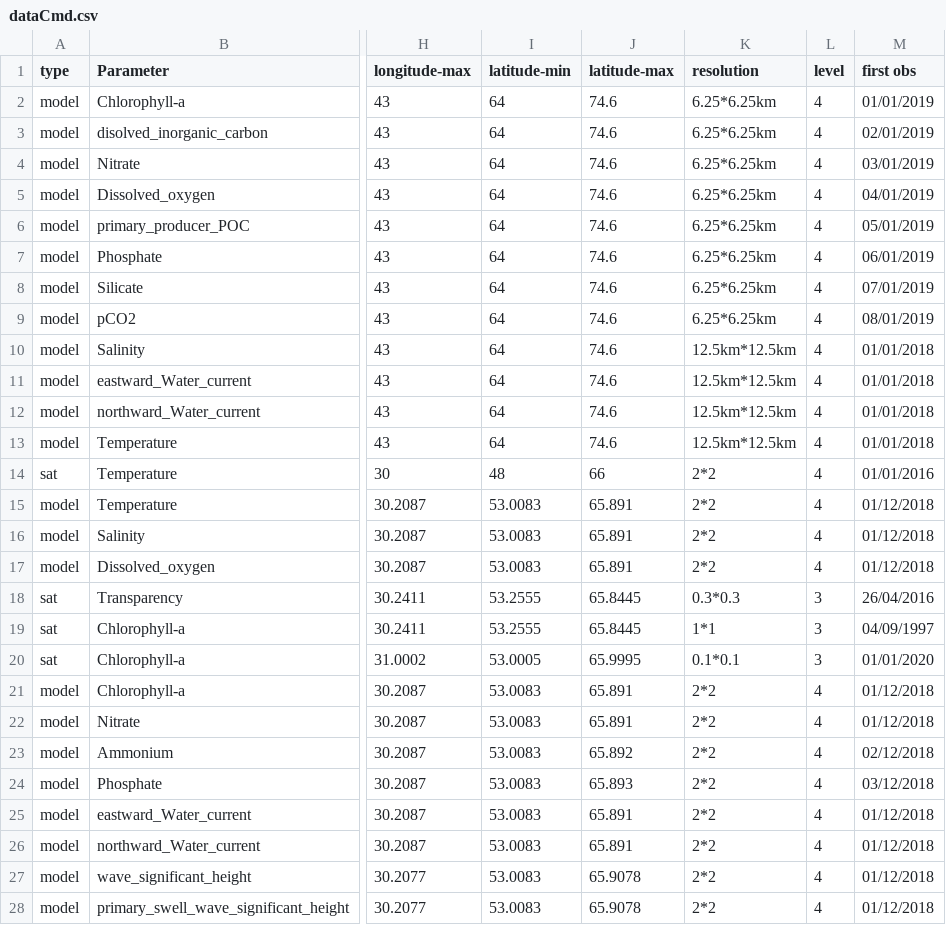
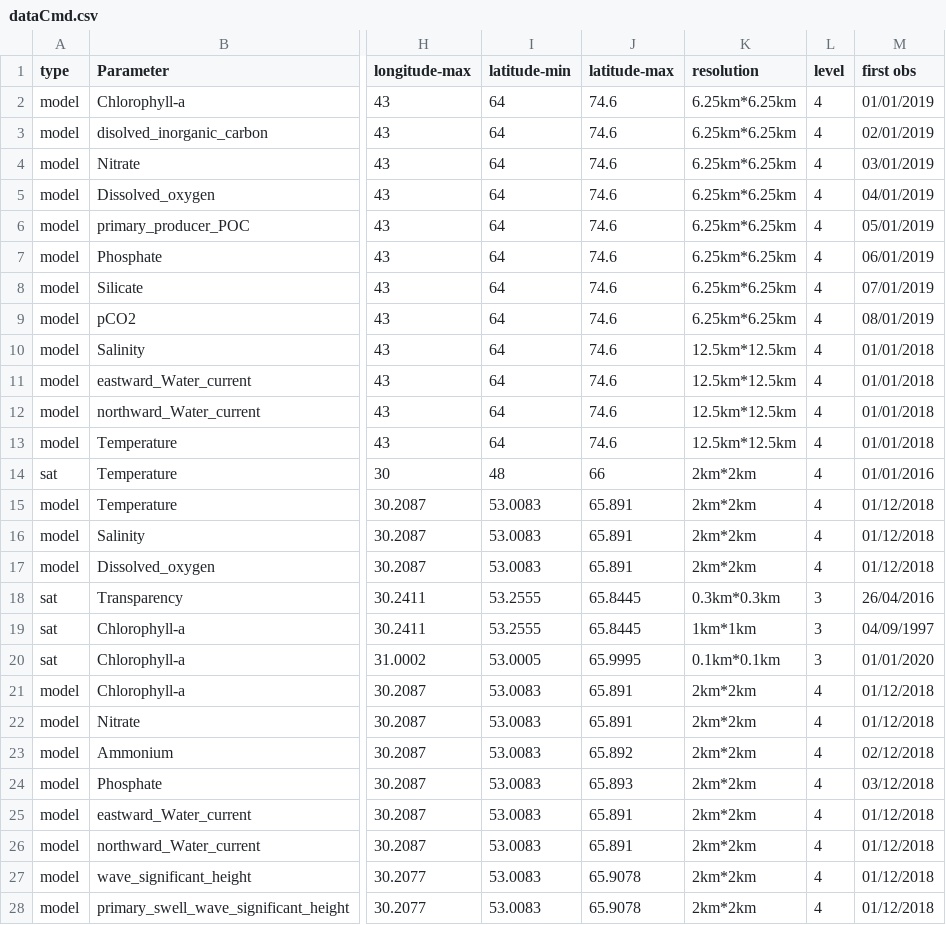
Before and after one commit to ARGANS/shellfish_and_algae-MODEL, a CSV file: dataimport/src/dataCmd.csv, drawn as a sheet; only a part is shown, gaps mark what is left out; the diff covers the shown part only; the diff names each change by its address in the sheet, - before the commit and + after, or states it on an @@ line.

Commit message:
added data in dataCmd.csv

```diff
--- a/dataimport/src/dataCmd.csv
+++ b/dataimport/src/dataCmd.csv
-K2:K9 (resolution): 6.25*6.25km
+K2:K9 (resolution): 6.25km*6.25km
-K14:K17 (resolution): 2*2
+K14:K17 (resolution): 2km*2km
-K18 (resolution): 0.3*0.3
+K18 (resolution): 0.3km*0.3km
-K19 (resolution): 1*1
+K19 (resolution): 1km*1km
-K20 (resolution): 0.1*0.1
+K20 (resolution): 0.1km*0.1km
-K21:K28 (resolution): 2*2
+K21:K28 (resolution): 2km*2km
```
Also changed, not shown: 16 edited cells elsewhere in this file, dataread/dataCmd.csv, 1 other file.
